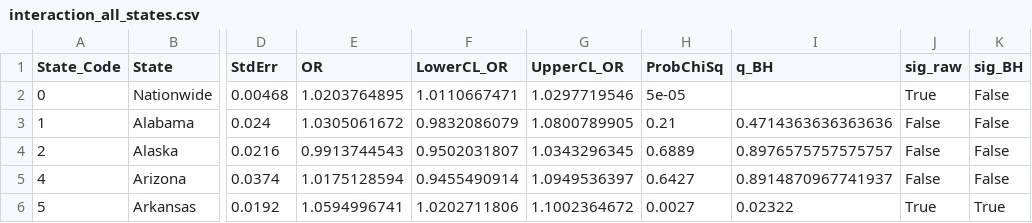
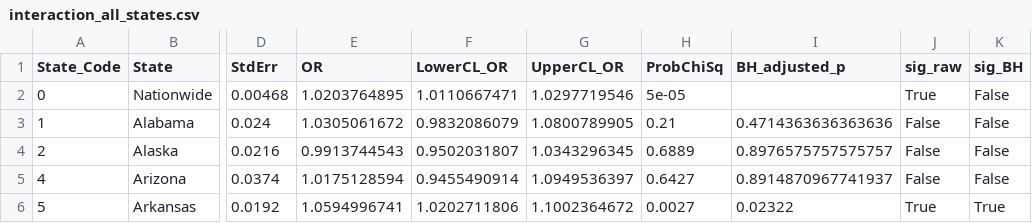
Before and after one commit to rulm0000/urban-rural-smoking-brfss, a CSV file: output/tables/interaction_all_states.csv, drawn as a sheet; only a part is shown, gaps mark what is left out; the diff names each change by its address in the sheet, - before the commit and + after, or states it on an @@ line.

```diff
--- a/output/tables/interaction_all_states.csv
+++ b/output/tables/interaction_all_states.csv
-I1: q_BH
+I1: BH_adjusted_p
```
Also changed, not shown: output/tables/S2_Table_urban_rural_ORs.csv, output/tables/Table2_trends_and_interaction.csv, 29 other files.
